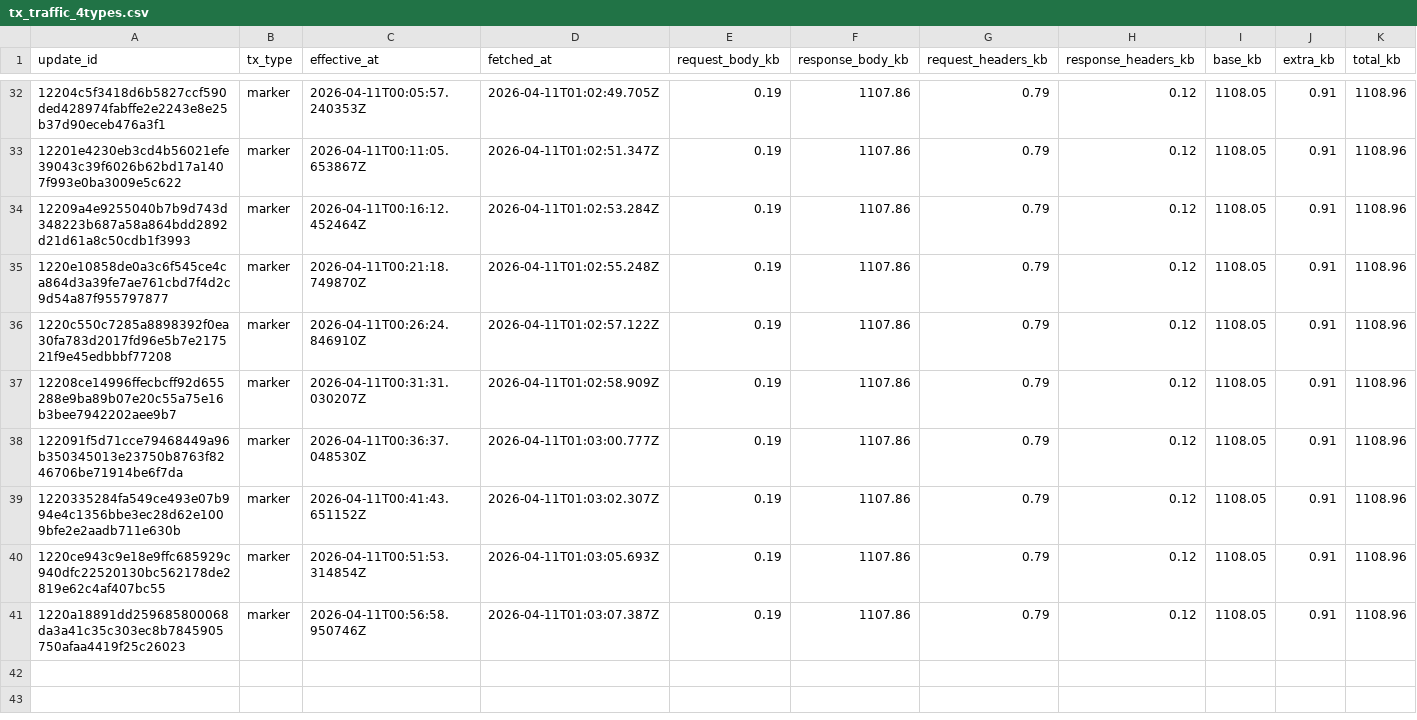
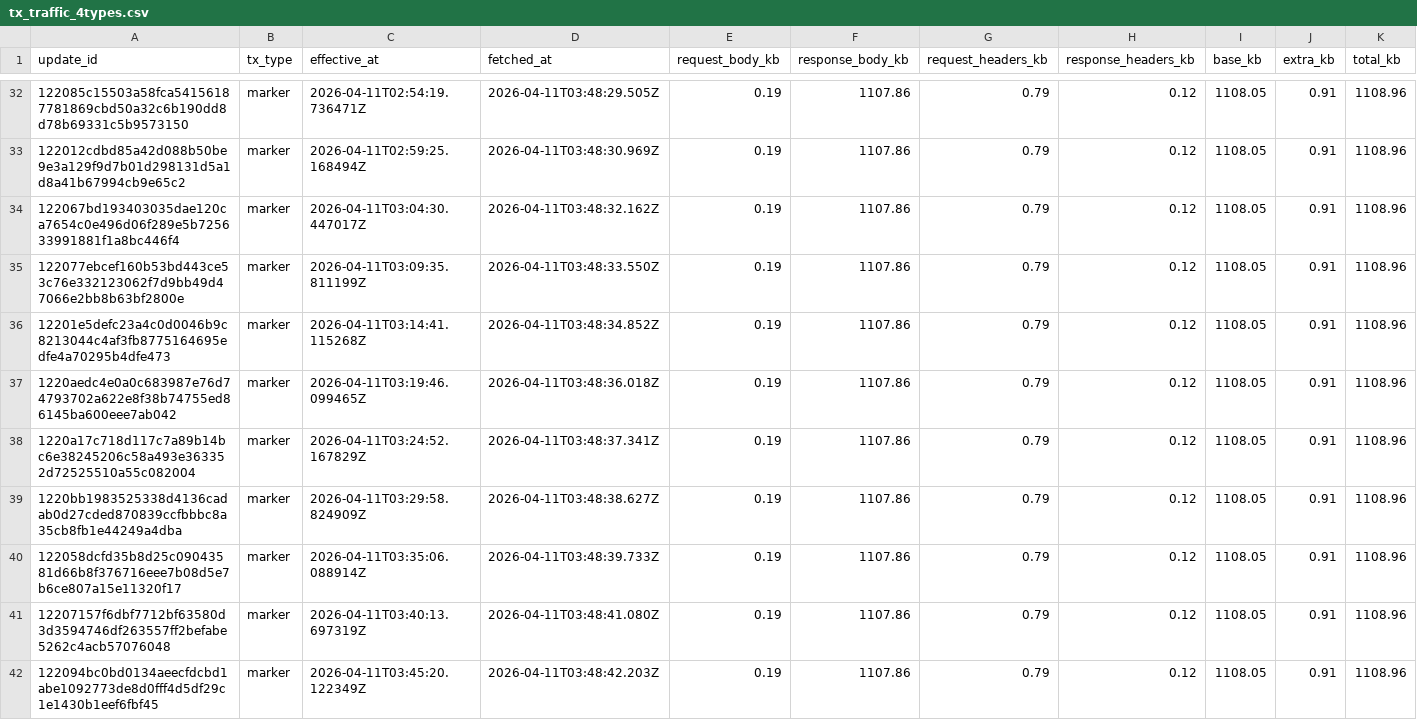
Before and after one commit to ipsita4/validator-traffic-tools, a CSV file: public/tx_traffic_4types.csv, drawn as a sheet; only a part is shown, gaps mark what is left out; the diff covers the shown part only.

```diff
--- a/public/tx_traffic_4types.csv
+++ b/public/tx_traffic_4types.csv
@@ -32,10 +32,11 @@ update_id,tx_type,effective_at,fetched_at,request_body_kb,response_body_kb,reque
-12204c5f3418d6b5827ccf590ded428974fabffe2e2243e8e25b37d90eceb476a3f1,marker,2026-04-11T00:05:57.240353Z,2026-04-11T01:02:49.705Z,0.19,1107.86,0.79,0.12,1108.05,0.91,1108.96
-12201e4230eb3cd4b56021efe39043c39f6026b62bd17a1407f993e0ba3009e5c622,marker,2026-04-11T00:11:05.653867Z,2026-04-11T01:02:51.347Z,0.19,1107.86,0.79,0.12,1108.05,0.91,1108.96
-12209a4e9255040b7b9d743d348223b687a58a864bdd2892d21d61a8c50cdb1f3993,marker,2026-04-11T00:16:12.452464Z,2026-04-11T01:02:53.284Z,0.19,1107.86,0.79,0.12,1108.05,0.91,1108.96
-1220e10858de0a3c6f545ce4ca864d3a39fe7ae761cbd7f4d2c9d54a87f955797877,marker,2026-04-11T00:21:18.749870Z,2026-04-11T01:02:55.248Z,0.19,1107.86,0.79,0.12,1108.05,0.91,1108.96
-1220c550c7285a8898392f0ea30fa783d2017fd96e5b7e217521f9e45edbbbf77208,marker,2026-04-11T00:26:24.846910Z,2026-04-11T01:02:57.122Z,0.19,1107.86,0.79,0.12,1108.05,0.91,1108.96
-12208ce14996ffecbcff92d655288e9ba89b07e20c55a75e16b3bee7942202aee9b7,marker,2026-04-11T00:31:31.030207Z,2026-04-11T01:02:58.909Z,0.19,1107.86,0.79,0.12,1108.05,0.91,1108.96
-122091f5d71cce79468449a96b350345013e23750b8763f8246706be71914be6f7da,marker,2026-04-11T00:36:37.048530Z,2026-04-11T01:03:00.777Z,0.19,1107.86,0.79,0.12,1108.05,0.91,1108.96
-1220335284fa549ce493e07b994e4c1356bbe3ec28d62e1009bfe2e2aadb711e630b,marker,2026-04-11T00:41:43.651152Z,2026-04-11T01:03:02.307Z,0.19,1107.86,0.79,0.12,1108.05,0.91,1108.96
-1220ce943c9e18e9ffc685929c940dfc22520130bc562178de2819e62c4af407bc55,marker,2026-04-11T00:51:53.314854Z,2026-04-11T01:03:05.693Z,0.19,1107.86,0.79,0.12,1108.05,0.91,1108.96
-1220a18891dd259685800068da3a41c35c303ec8b7845905750afaa4419f25c26023,marker,2026-04-11T00:56:58.950746Z,2026-04-11T01:03:07.387Z,0.19,1107.86,0.79,0.12,1108.05,0.91,1108.96
+122085c15503a58fca54156187781869cbd50a32c6b190dd8d78b69331c5b9573150,marker,2026-04-11T02:54:19.736471Z,2026-04-11T03:48:29.505Z,0.19,1107.86,0.79,0.12,1108.05,0.91,1108.96
+122012cdbd85a42d088b50be9e3a129f9d7b01d298131d5a1d8a41b67994cb9e65c2,marker,2026-04-11T02:59:25.168494Z,2026-04-11T03:48:30.969Z,0.19,1107.86,0.79,0.12,1108.05,0.91,1108.96
+122067bd193403035dae120ca7654c0e496d06f289e5b725633991881f1a8bc446f4,marker,2026-04-11T03:04:30.447017Z,2026-04-11T03:48:32.162Z,0.19,1107.86,0.79,0.12,1108.05,0.91,1108.96
+122077ebcef160b53bd443ce53c76e332123062f7d9bb49d47066e2bb8b63bf2800e,marker,2026-04-11T03:09:35.811199Z,2026-04-11T03:48:33.550Z,0.19,1107.86,0.79,0.12,1108.05,0.91,1108.96
+12201e5defc23a4c0d0046b9c8213044c4af3fb8775164695edfe4a70295b4dfe473,marker,2026-04-11T03:14:41.115268Z,2026-04-11T03:48:34.852Z,0.19,1107.86,0.79,0.12,1108.05,0.91,1108.96
+1220aedc4e0a0c683987e76d74793702a622e8f38b74755ed86145ba600eee7ab042,marker,2026-04-11T03:19:46.099465Z,2026-04-11T03:48:36.018Z,0.19,1107.86,0.79,0.12,1108.05,0.91,1108.96
+1220a17c718d117c7a89b14bc6e38245206c58a493e363352d72525510a55c082004,marker,2026-04-11T03:24:52.167829Z,2026-04-11T03:48:37.341Z,0.19,1107.86,0.79,0.12,1108.05,0.91,1108.96
+1220bb1983525338d4136cadab0d27cded870839ccfbbbc8a35cb8fb1e44249a4dba,marker,2026-04-11T03:29:58.824909Z,2026-04-11T03:48:38.627Z,0.19,1107.86,0.79,0.12,1108.05,0.91,1108.96
+122058dcfd35b8d25c09043581d66b8f376716eee7b08d5e7b6ce807a15e11320f17,marker,2026-04-11T03:35:06.088914Z,2026-04-11T03:48:39.733Z,0.19,1107.86,0.79,0.12,1108.05,0.91,1108.96
+12207157f6dbf7712bf63580d3d3594746df263557ff2befabe5262c4acb57076048,marker,2026-04-11T03:40:13.697319Z,2026-04-11T03:48:41.080Z,0.19,1107.86,0.79,0.12,1108.05,0.91,1108.96
+122094bc0bd0134aeecfdcbd1abe1092773de8d0fff4d5df29c1e1430b1eef6fbf45,marker,2026-04-11T03:45:20.122349Z,2026-04-11T03:48:42.203Z,0.19,1107.86,0.79,0.12,1108.05,0.91,1108.96
```
Also changed, not shown: 90 edited cells elsewhere in this file, docs/tx_kb_data.csv, docs/tx_traffic.csv, 3 other files.
